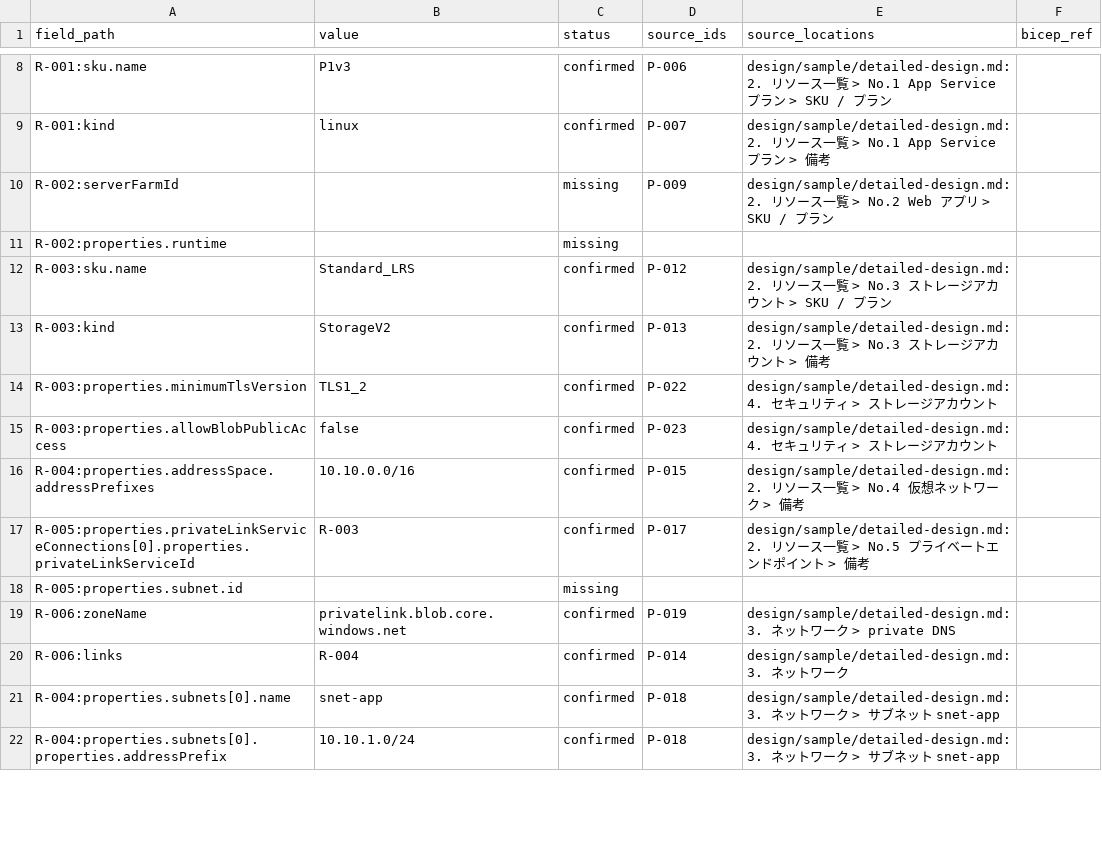
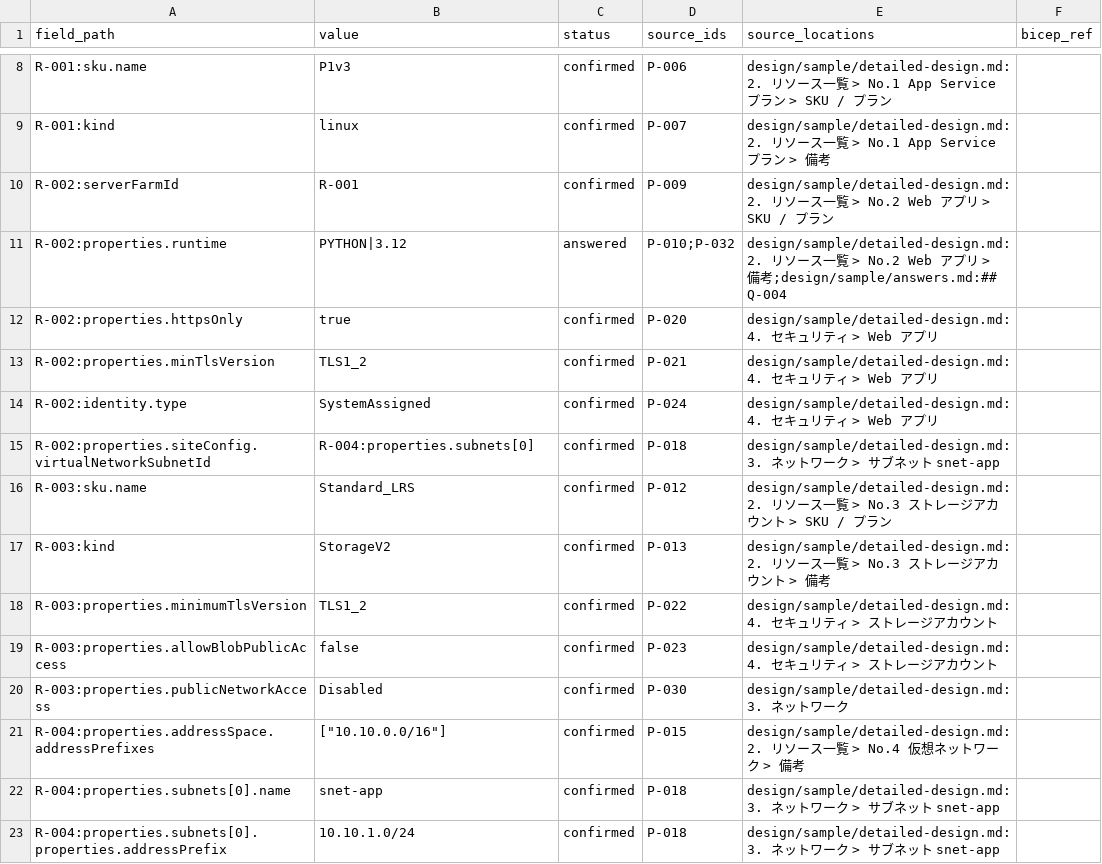
Before and after one commit to avajpcloud-ade/testagent, a CSV file: work/sample/traceability.csv, drawn as a sheet; only a part is shown, gaps mark what is left out; the diff covers the shown part only.

```diff
--- a/work/sample/traceability.csv
+++ b/work/sample/traceability.csv
@@ -9,4 +9,8 @@ R-001:sku.name,P1v3,confirmed,P-006,design/sample/detailed-design.md:2. リソ
 R-001:kind,linux,confirmed,P-007,design/sample/detailed-design.md:2. リソース一覧 > No.1 App Service プラン > 備考,
-R-002:serverFarmId,,missing,P-009,design/sample/detailed-design.md:2. リソース一覧 > No.2 Web アプリ > SKU / プラン,
-R-002:properties.runtime,,missing,,,
+R-002:serverFarmId,R-001,confirmed,P-009,design/sample/detailed-design.md:2. リソース一覧 > No.2 Web アプリ > SKU / プラン,
+R-002:properties.runtime,PYTHON|3.12,answered,P-010;P-032,design/sample/detailed-design.md:2. リソース一覧 > No.2 Web アプリ > 備考;design/sample/answers.md:## Q-004,
+R-002:properties.httpsOnly,true,confirmed,P-020,design/sample/detailed-design.md:4. セキュリティ > Web アプリ,
+R-002:properties.minTlsVersion,TLS1_2,confirmed,P-021,design/sample/detailed-design.md:4. セキュリティ > Web アプリ,
+R-002:identity.type,SystemAssigned,confirmed,P-024,design/sample/detailed-design.md:4. セキュリティ > Web アプリ,
+R-002:properties.siteConfig.virtualNetworkSubnetId,R-004:properties.subnets[0],confirmed,P-018,design/sample/detailed-design.md:3. ネットワーク > サブネット snet-app,
 R-003:sku.name,Standard_LRS,confirmed,P-012,design/sample/detailed-design.md:2. リソース一覧 > No.3 ストレージアカウント > SKU / プラン,
@@ -15,7 +19,4 @@ R-003:properties.minimumTlsVersion,TLS1_2,confirmed,P-022,design/sample/detailed
 R-003:properties.allowBlobPublicAccess,false,confirmed,P-023,design/sample/detailed-design.md:4. セキュリティ > ストレージアカウント,
-R-004:properties.addressSpace.addressPrefixes,10.10.0.0/16,confirmed,P-015,design/sample/detailed-design.md:2. リソース一覧 > No.4 仮想ネットワーク > 備考,
-R-005:properties.privateLinkServiceConnections[0].properties.privateLinkServiceId,R-003,confirmed,P-017,design/sample/detailed-design.md:2. リソース一覧 > No.5 プライベートエンドポイント > 備考,
-R-005:properties.subnet.id,,missing,,,
-R-006:zoneName,privatelink.blob.core.windows.net,confirmed,P-019,design/sample/detailed-design.md:3. ネットワーク > private DNS,
-R-006:links,R-004,confirmed,P-014,design/sample/detailed-design.md:3. ネットワーク,
+R-003:properties.publicNetworkAccess,Disabled,confirmed,P-030,design/sample/detailed-design.md:3. ネットワーク,
+R-004:properties.addressSpace.addressPrefixes,"[""10.10.0.0/16""]",confirmed,P-015,design/sample/detailed-design.md:2. リソース一覧 > No.4 仮想ネットワーク > 備考,
 R-004:properties.subnets[0].name,snet-app,confirmed,P-018,design/sample/detailed-design.md:3. ネットワーク > サブネット snet-app,
```
Also changed, not shown: 4 added rows, 2 removed rows and 7 edited cells elsewhere in this file, 4 other files.
